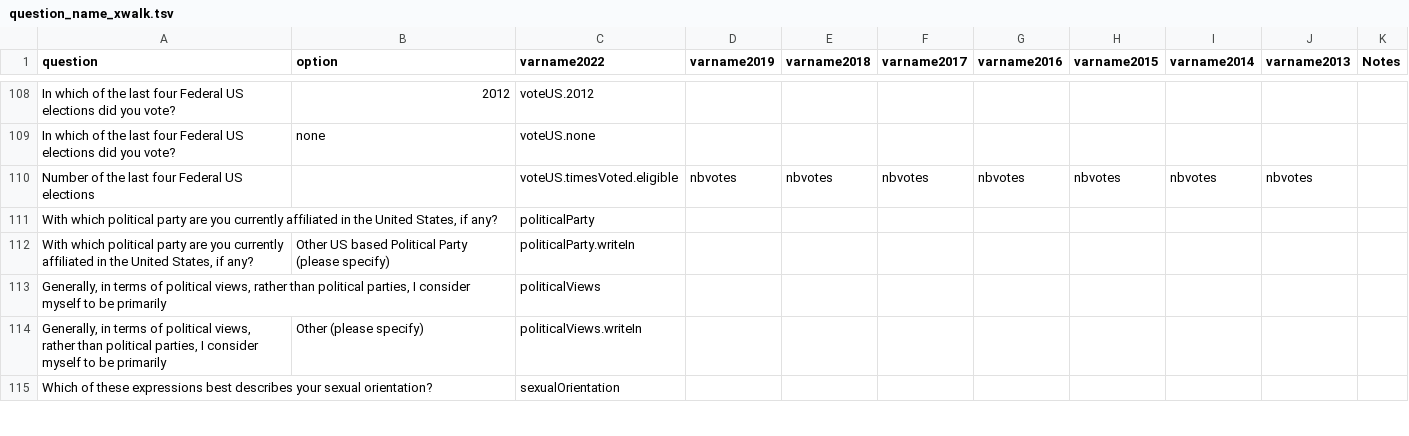
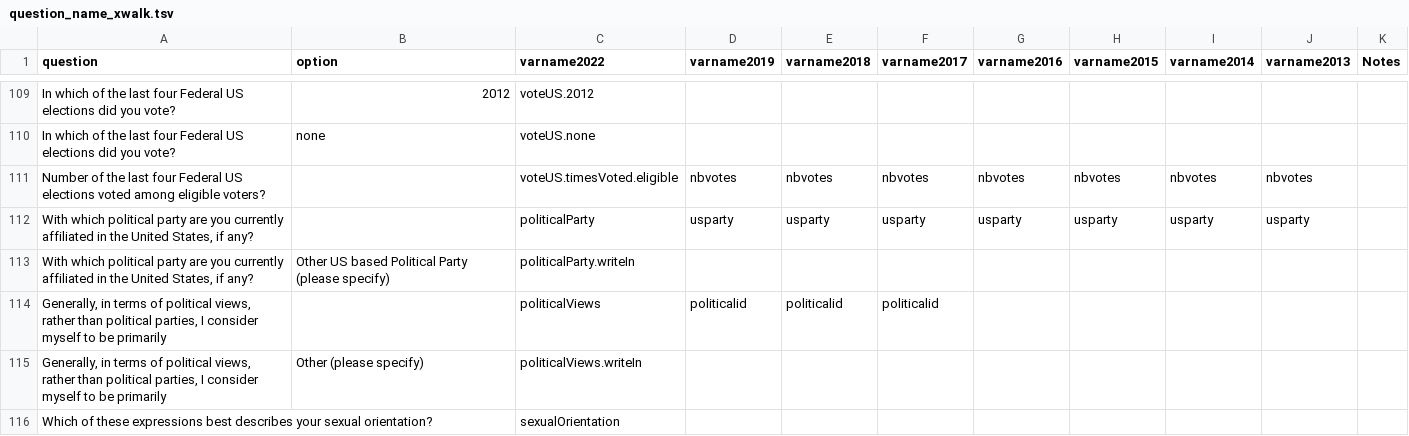
Before and after one commit to murrs/BRC_Census_Report_2022, a TSV file: _data/question_name_xwalk.tsv, drawn as a sheet; only a part is shown, gaps mark what is left out; the diff covers the shown part only.

Commit message:
More questions added to the crosswalk

```diff
--- a/_data/question_name_xwalk.tsv
+++ b/_data/question_name_xwalk.tsv
@@ -109,6 +110,6 @@ In which of the last four Federal US elections did you vote?	2012	voteUS.2012
 In which of the last four Federal US elections did you vote?	none	voteUS.none								
-Number of the last four Federal US elections		voteUS.timesVoted.eligible	nbvotes	nbvotes	nbvotes	nbvotes	nbvotes	nbvotes	nbvotes	
-"With which political party are you currently affiliated in the United States, if any?"		politicalParty								
+Number of the last four Federal US elections voted among eligible voters?		voteUS.timesVoted.eligible	nbvotes	nbvotes	nbvotes	nbvotes	nbvotes	nbvotes	nbvotes	
+"With which political party are you currently affiliated in the United States, if any?"		politicalParty	usparty	usparty	usparty	usparty	usparty	usparty	usparty	
 "With which political party are you currently affiliated in the United States, if any?"	Other US based Political Party (please specify)	politicalParty.writeIn								
-"Generally, in terms of political views, rather than political parties, I consider myself to be primarily"		politicalViews								
+"Generally, in terms of political views, rather than political parties, I consider myself to be primarily"		politicalViews	politicalid	politicalid	politicalid					
 "Generally, in terms of political views, rather than political parties, I consider myself to be primarily"	Other (please specify)	politicalViews.writeIn								
```
Also changed, not shown: 1 added row and 29 edited cells elsewhere in this file.
